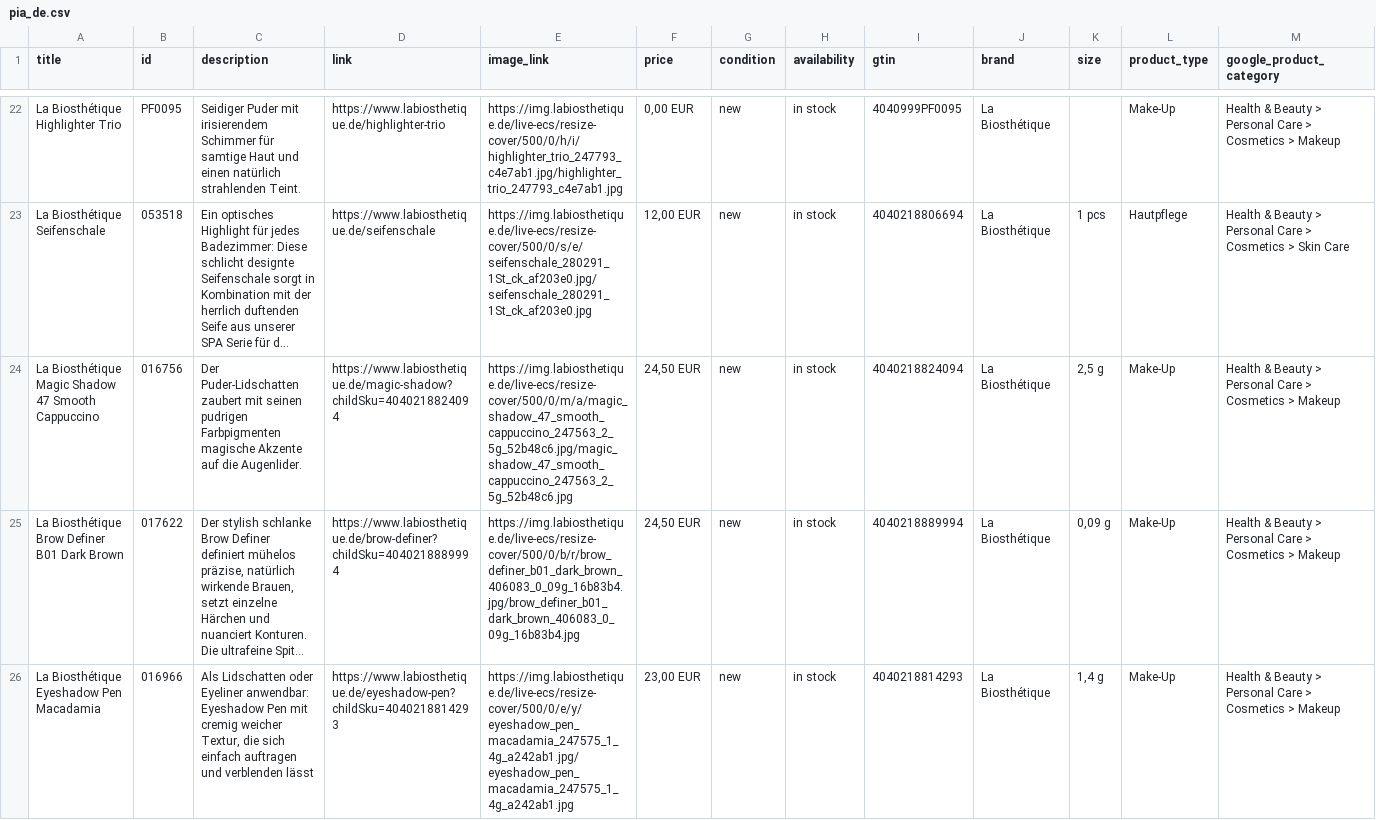
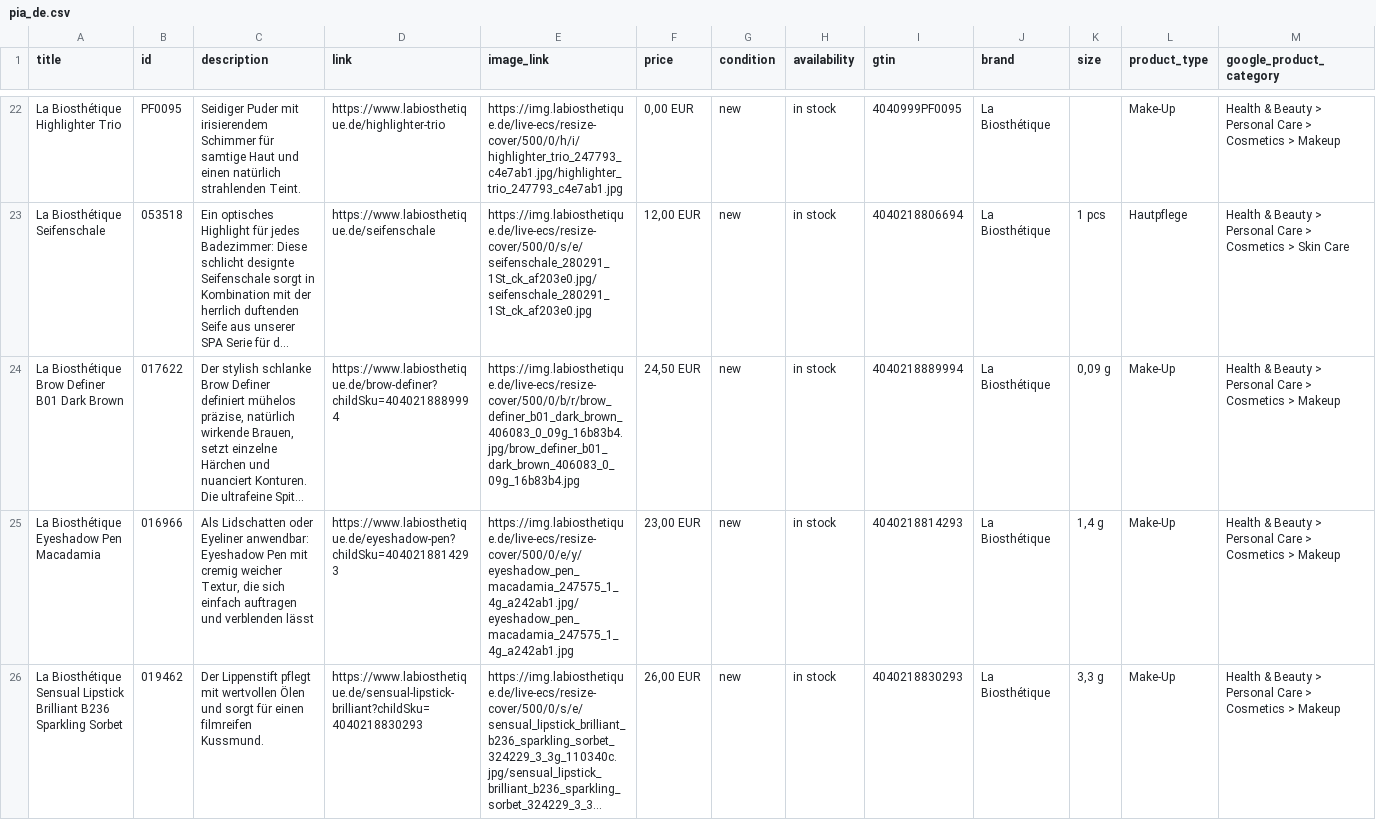
Before and after one commit to labiosthetique/public-csv, a CSV file: feed/pia_de.csv, drawn as a sheet; only a part is shown, gaps mark what is left out; the shorter side is filled out with more unchanged rows; long unchanged cells end in …; rows hold the shown columns only; the diff names each change by its address in the sheet, - before the commit and + after, or states it on an @@ line.

```diff
--- a/feed/pia_de.csv
+++ b/feed/pia_de.csv
-row 24: La Biosthétique Magic Shadow 47 Smooth Cappuccino | 016756 | Der Puder-Lidschatten zaubert mit seinen pudrigen Farbpigmenten magische Akzente auf die Augenlider. | https://www.labiosthetique.de/magic-shadow?childSku=4040218824094 | https://img.labiosthetique.de/live-ecs/resize-cover/500/0/m/a/magic_shadow_47_smooth_cappuccino_247563_2_5g_52b48c6.jpg/magic_shadow_47_smooth_cappuccino_247563_2_5g_52b48c6.jpg | 24,50 EUR | new | in stock | 4040218824094 | La Biosthétique | 2,5 g | Make-Up | Health & Beauty > Personal Care > Cosmetics > Makeup
```
Also changed, not shown: feed/pia_at.csv, feed/pia_dk.csv, 28 other files.
